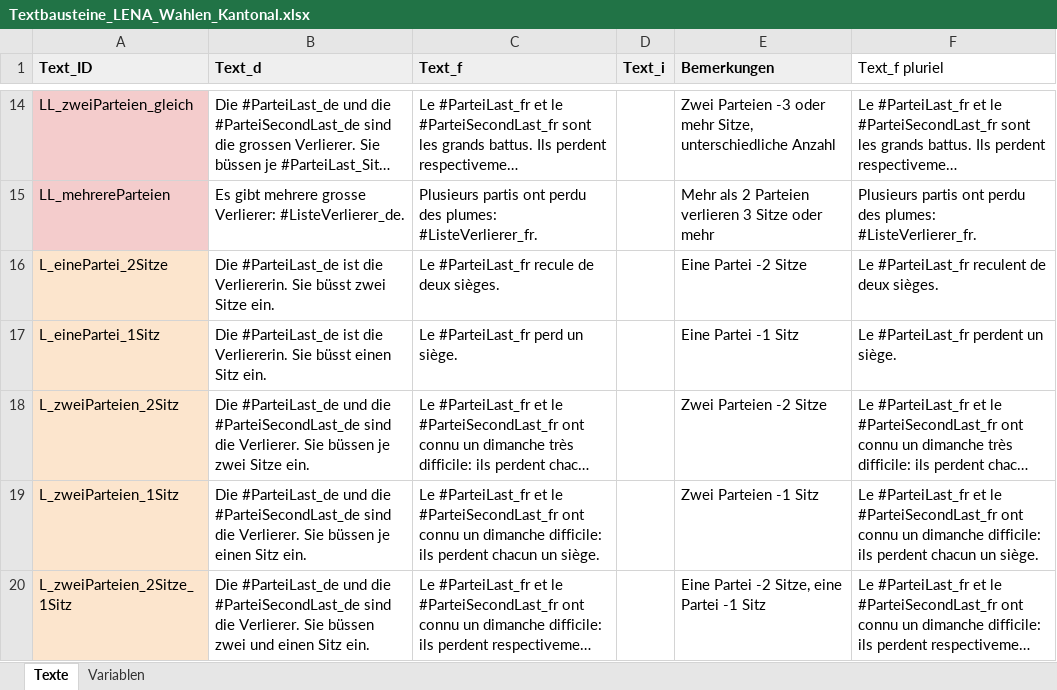
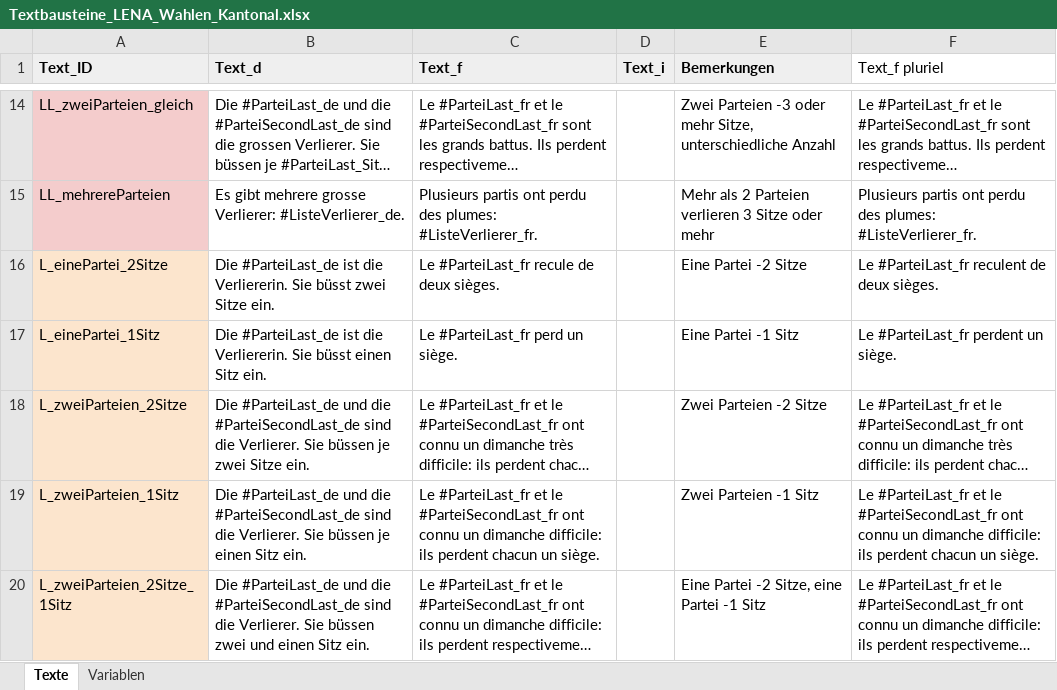
Before and after one commit to awp-finanznachrichten/lena_wahlen, an Excel workbook: Vaud_2022/Daten/Textbausteine_LENA_Wahlen_Kantonal.xlsx, sheet Texte, drawn as a sheet; only a part is shown, gaps mark what is left out; long unchanged cells end in …; values as stored, in another font and other column widths than the file's, no borders; charts and pictures not drawn; the diff names each change by its address in the sheet, - before the commit and + after, or states it on an @@ line.

```diff
--- a/Vaud_2022/Daten/Textbausteine_LENA_Wahlen_Kantonal.xlsx (sheet Texte)
+++ b/Vaud_2022/Daten/Textbausteine_LENA_Wahlen_Kantonal.xlsx (sheet Texte)
-A18 (Text_ID): L_zweiParteien_2Sitz
+A18 (Text_ID): L_zweiParteien_2Sitze
```
Also changed, not shown: 2 other files.
